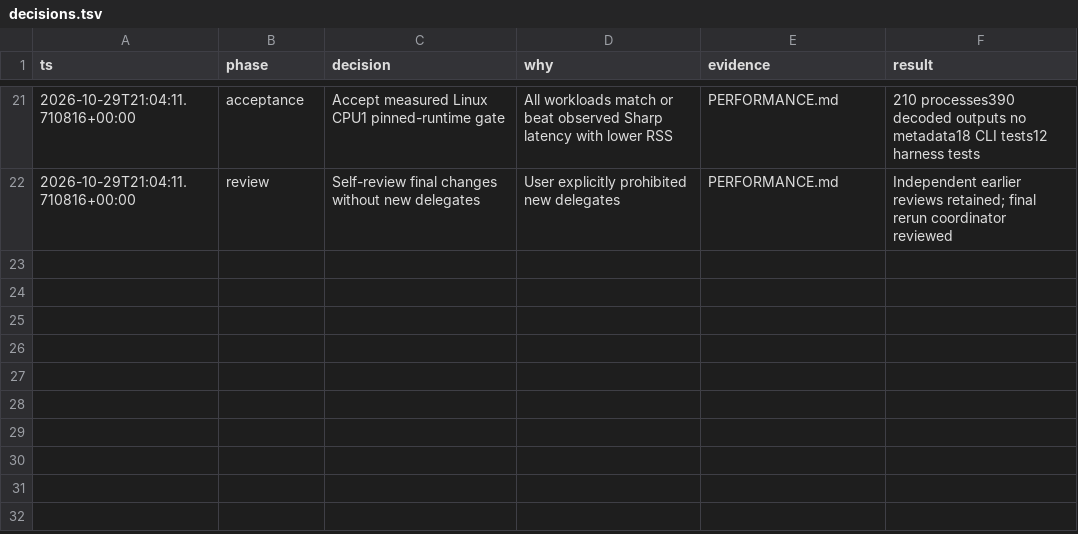
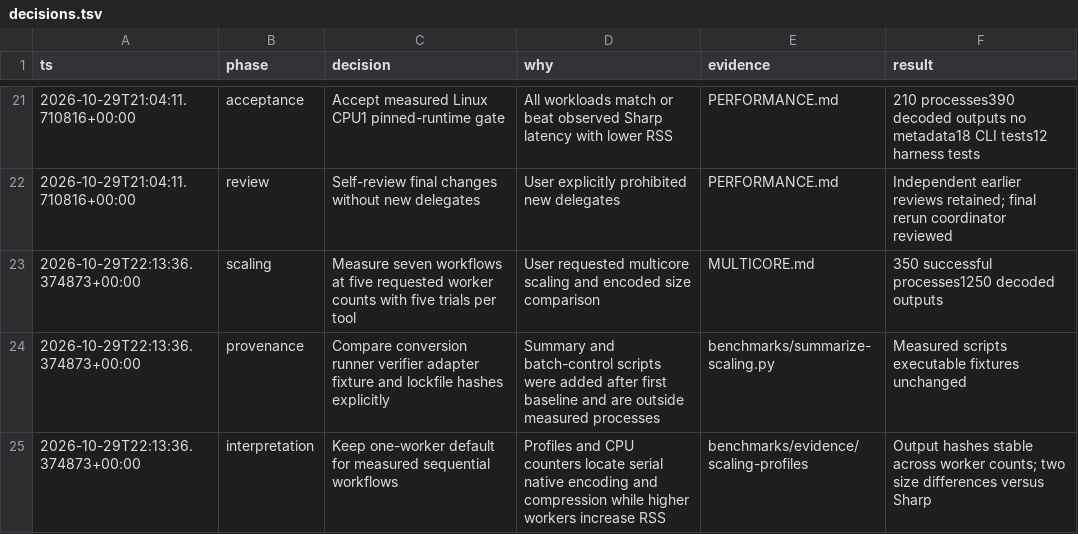
Before and after one commit to PlagueFPS/image-optimizer, a TSV file: decisions.tsv, drawn as a sheet; only a part is shown, gaps mark what is left out.

Commit message:
Measure multicore scaling CPU utilization and encoded output sizes

```diff
--- a/decisions.tsv
+++ b/decisions.tsv
@@ -22 +22,4 @@ ts	phase	decision	why	evidence	result
 2026-10-29T21:04:11.710816+00:00	review	Self-review final changes without new delegates	User explicitly prohibited new delegates	PERFORMANCE.md	Independent earlier reviews retained; final rerun coordinator reviewed
+2026-10-29T22:13:36.374873+00:00	scaling	Measure seven workflows at five requested worker counts with five trials per tool	User requested multicore scaling and encoded size comparison	MULTICORE.md	350 successful processes1250 decoded outputs
+2026-10-29T22:13:36.374873+00:00	provenance	Compare conversion runner verifier adapter fixture and lockfile hashes explicitly	Summary and batch-control scripts were added after first baseline and are outside measured processes	benchmarks/summarize-scaling.py	Measured scripts executable fixtures unchanged
+2026-10-29T22:13:36.374873+00:00	interpretation	Keep one-worker default for measured sequential workflows	Profiles and CPU counters locate serial native encoding and compression while higher workers increase RSS	benchmarks/evidence/scaling-profiles	Output hashes stable across worker counts; two size differences versus Sharp
```
Also changed, not shown: 30 other files.
